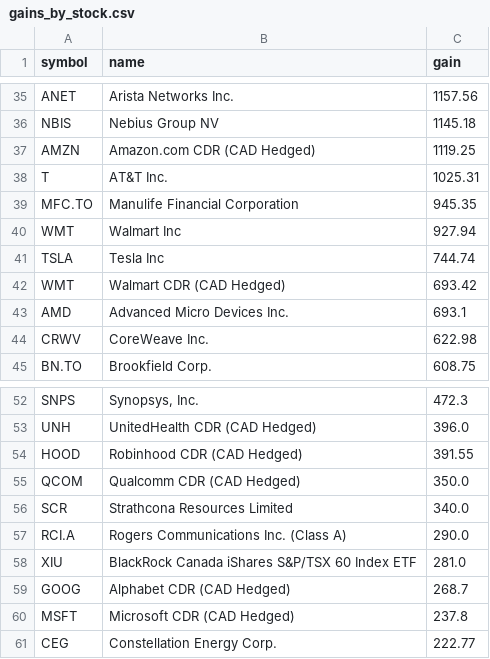
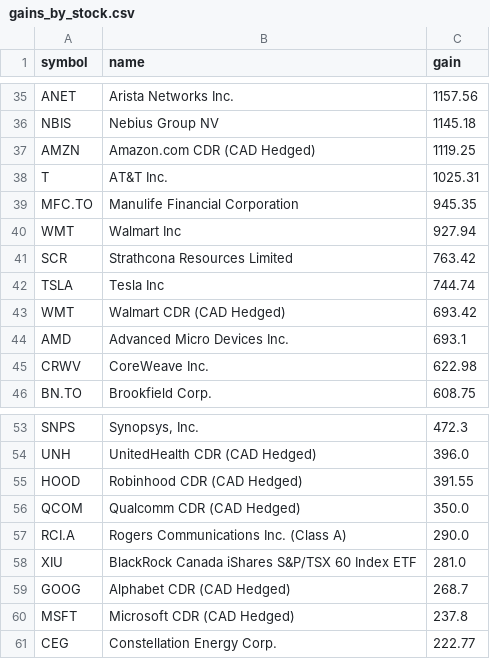
Before and after one commit to abbey1501120/wealthsimple-dashboard, a CSV file: gains_by_stock.csv, drawn as a sheet; only a part is shown, gaps mark what is left out.

```diff
--- a/gains_by_stock.csv
+++ b/gains_by_stock.csv
@@ -40,2 +40,3 @@ MFC.TO,Manulife Financial Corporation,945.35
 WMT,Walmart Inc,927.94
+SCR,Strathcona Resources Limited,763.42
 TSLA,Tesla Inc,744.74
@@ -55,3 +56,2 @@ HOOD,Robinhood CDR (CAD Hedged),391.55
 QCOM,Qualcomm CDR (CAD Hedged),350.0
-SCR,Strathcona Resources Limited,340.0
 RCI.A,Rogers Communications Inc. (Class A),290.0
```
Also changed, not shown: 1 other file.
